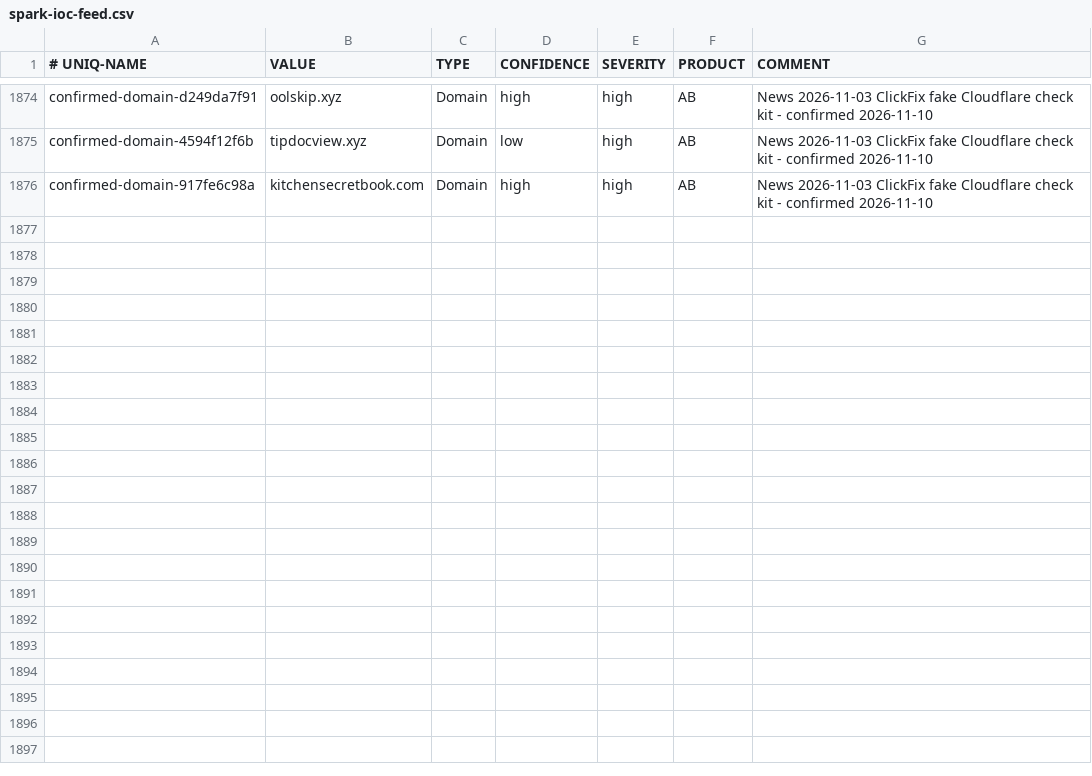
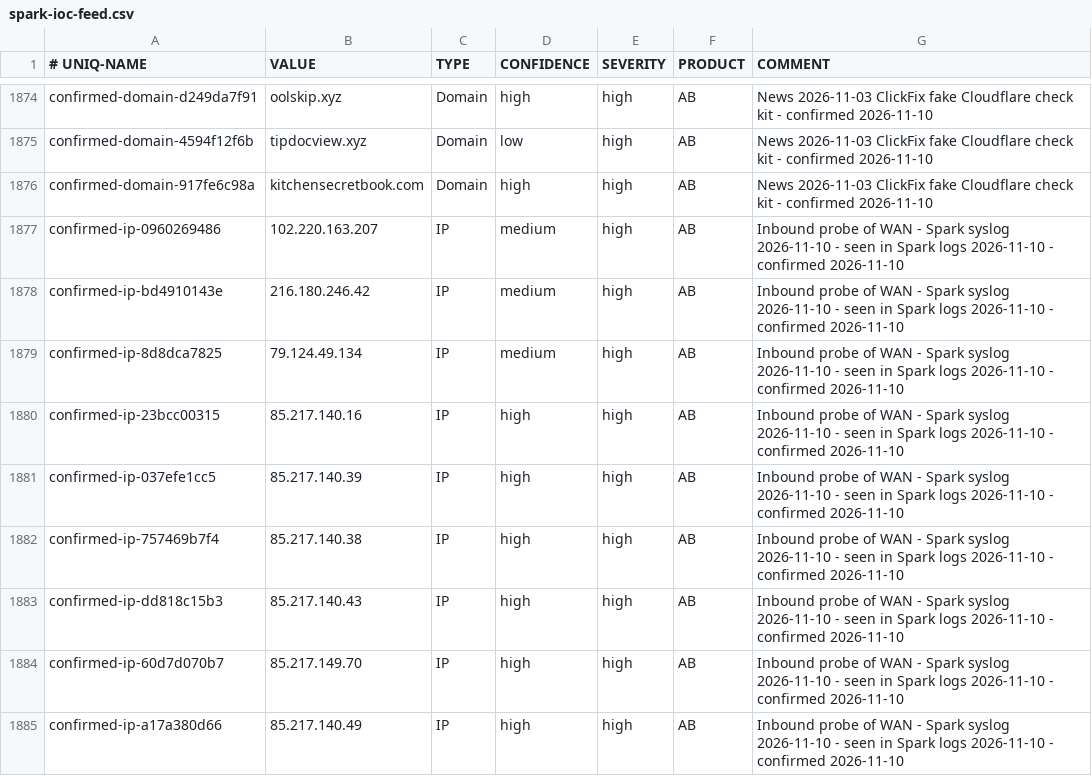
Before and after one commit to yanivil/home-threat-feed, a CSV file: spark-ioc-feed.csv, drawn as a sheet; only a part is shown, gaps mark what is left out; the diff covers the shown part only.

Commit message:
Update the feed from the Spark's syslog check (+48/-31 lines)

```diff
--- a/spark-ioc-feed.csv
+++ b/spark-ioc-feed.csv
@@ -1876 +1876,10 @@ confirmed-domain-4594f12f6b,tipdocview.xyz,Domain,low,high,AB,News 2026-11-03 Cl
 confirmed-domain-917fe6c98a,kitchensecretbook.com,Domain,high,high,AB,News 2026-11-03 ClickFix fake Cloudflare check kit - confirmed 2026-11-10
+confirmed-ip-0960269486,102.220.163.207,IP,medium,high,AB,Inbound probe of WAN - Spark syslog 2026-11-10 - seen in Spark logs 2026-11-10 - confirmed 2026-11-10
+confirmed-ip-bd4910143e,216.180.246.42,IP,medium,high,AB,Inbound probe of WAN - Spark syslog 2026-11-10 - seen in Spark logs 2026-11-10 - confirmed 2026-11-10
+confirmed-ip-8d8dca7825,79.124.49.134,IP,medium,high,AB,Inbound probe of WAN - Spark syslog 2026-11-10 - seen in Spark logs 2026-11-10 - confirmed 2026-11-10
+confirmed-ip-23bcc00315,85.217.140.16,IP,high,high,AB,Inbound probe of WAN - Spark syslog 2026-11-10 - seen in Spark logs 2026-11-10 - confirmed 2026-11-10
+confirmed-ip-037efe1cc5,85.217.140.39,IP,high,high,AB,Inbound probe of WAN - Spark syslog 2026-11-10 - seen in Spark logs 2026-11-10 - confirmed 2026-11-10
+confirmed-ip-757469b7f4,85.217.140.38,IP,high,high,AB,Inbound probe of WAN - Spark syslog 2026-11-10 - seen in Spark logs 2026-11-10 - confirmed 2026-11-10
+confirmed-ip-dd818c15b3,85.217.140.43,IP,high,high,AB,Inbound probe of WAN - Spark syslog 2026-11-10 - seen in Spark logs 2026-11-10 - confirmed 2026-11-10
+confirmed-ip-60d7d070b7,85.217.149.70,IP,high,high,AB,Inbound probe of WAN - Spark syslog 2026-11-10 - seen in Spark logs 2026-11-10 - confirmed 2026-11-10
+confirmed-ip-a17a380d66,85.217.140.49,IP,high,high,AB,Inbound probe of WAN - Spark syslog 2026-11-10 - seen in Spark logs 2026-11-10 - confirmed 2026-11-10
```
Also changed, not shown: 8 added rows and 31 edited cells elsewhere in this file.
